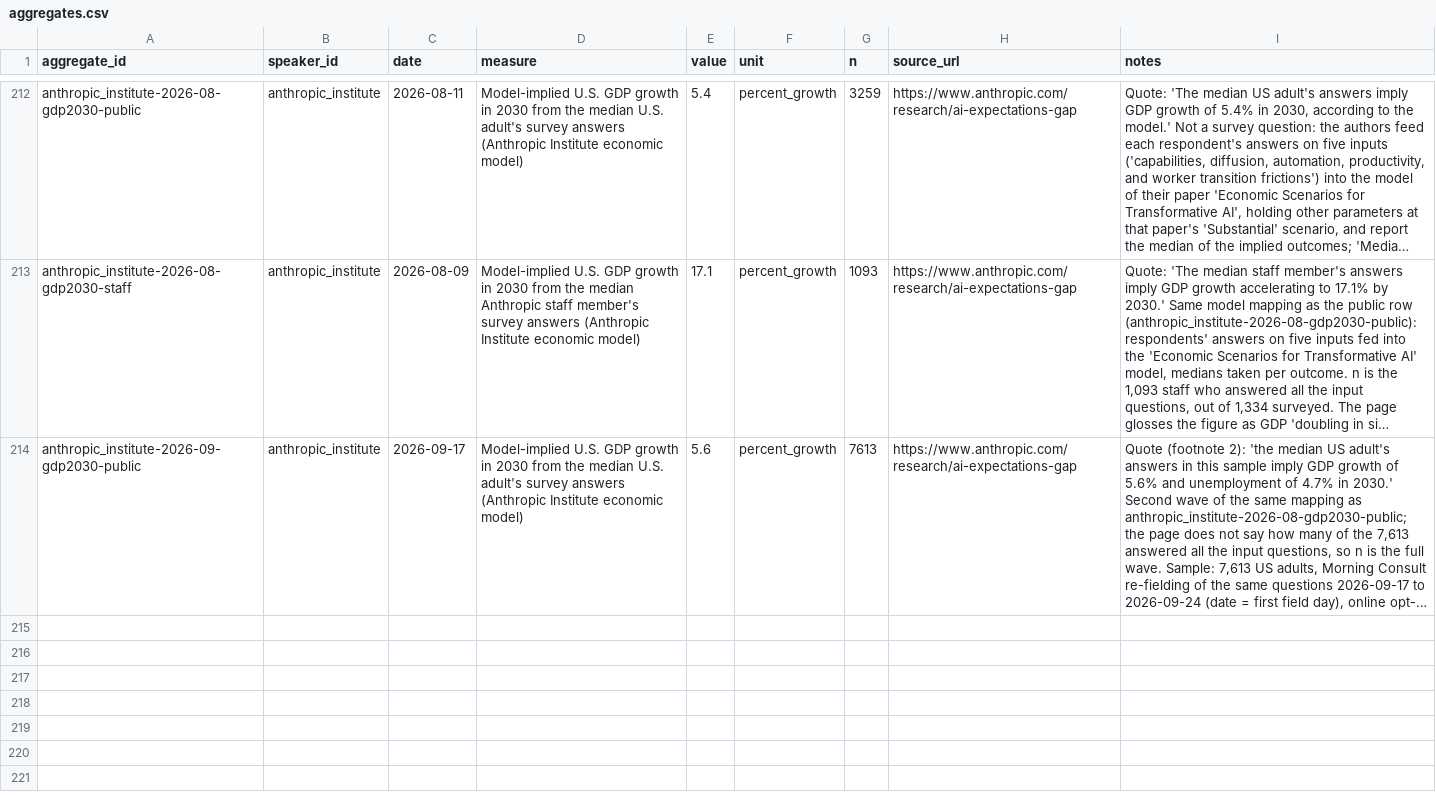
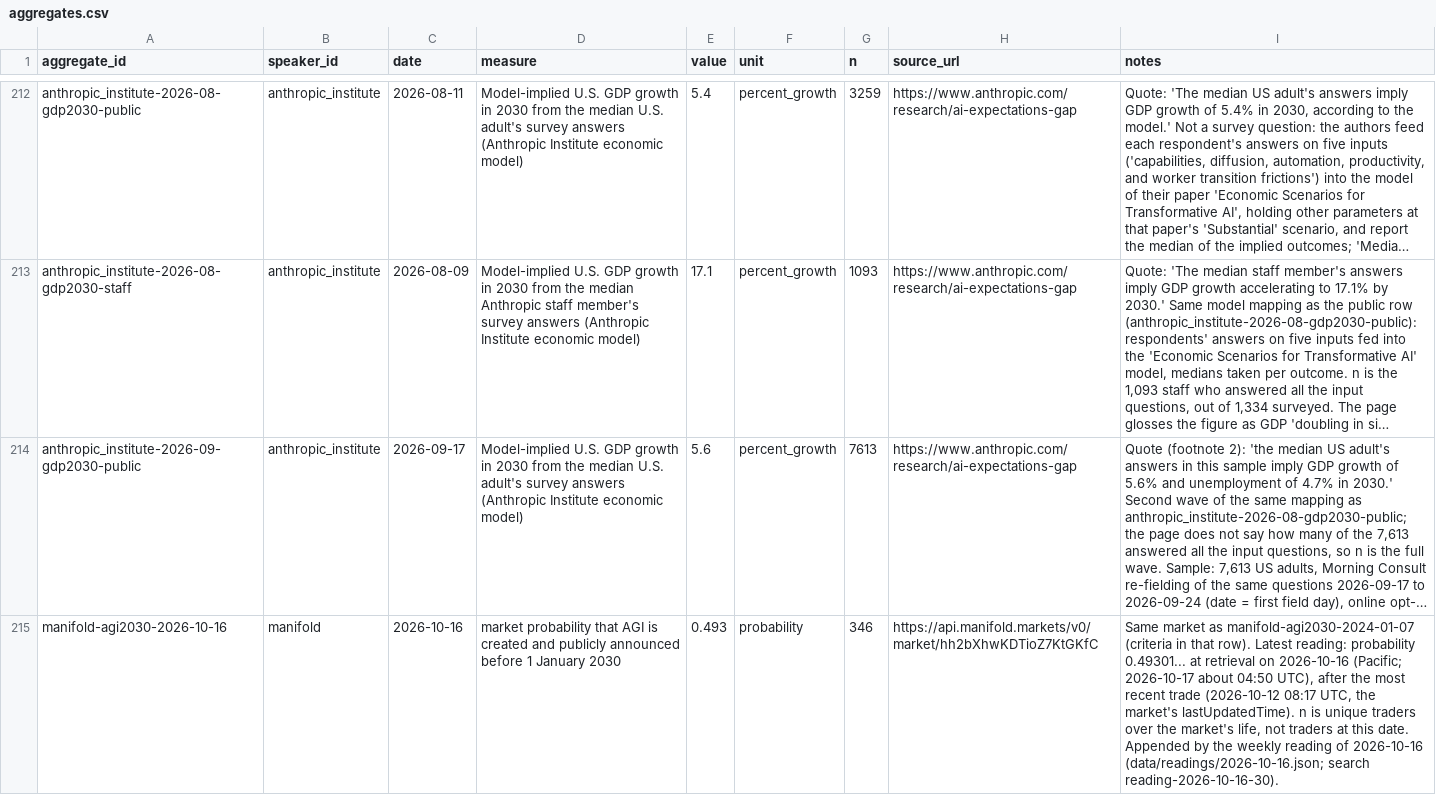
Before and after one commit to jfredson/agi-zeitgeist, a CSV file: data/aggregates.csv, drawn as a sheet; only a part is shown, gaps mark what is left out; long unchanged cells end in …; the diff names each change by its address in the sheet, - before the commit and + after, or states it on an @@ line.

```diff
--- a/data/aggregates.csv
+++ b/data/aggregates.csv
+row 215: manifold-agi2030-2026-10-16 | manifold | 2026-10-16 | market probability that AGI is created and publicly announced before 1 January 2030 | 0.493 | probability | 346 | https://api.manifold.markets/v0/market/hh2bXhwKDTioZ7KtGKfC | Same market as manifold-agi2030-2024-01-07 (criteria in that row). Latest reading: probability 0.49301... at retrieval on 2026-10-16 (Pacific; 2026-10-17 about 04:50 UTC), after the most recent trade (2026-10-12 08:17 UTC, the market's lastUpdatedTime). n is unique traders over the market's life, not traders at this date. Appended by the weekly reading of 2026-10-16 (data/readings/2026-10-16.json; search reading-2026-10-16-30).
```
Also changed, not shown: data/events.csv, 6 other files.
